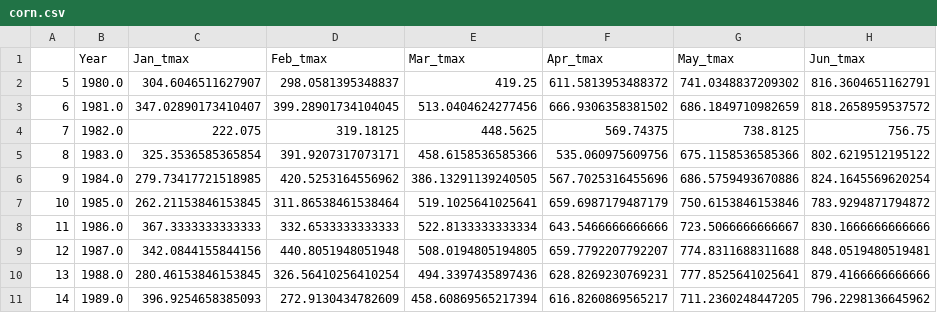
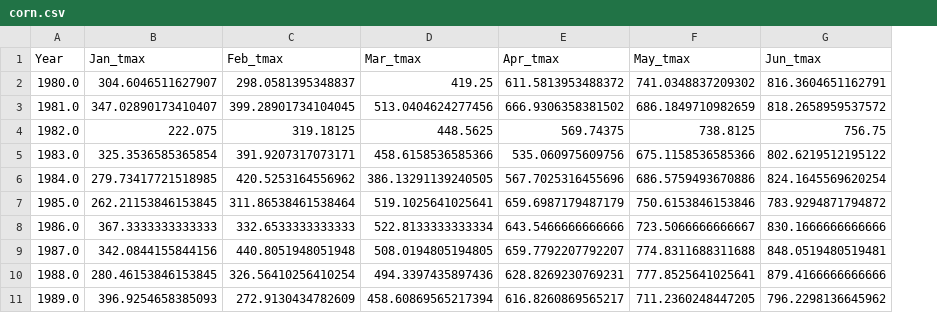
Before and after one commit to patrickboland4/factors_influencing_corn_prices, a CSV file: data/csvs_from_jupyter_nb/corn.csv, drawn as a sheet; only a part is shown; the diff names each change by its address in the sheet, - before the commit and + after, or states it on an @@ line.

Commit message:
more cleaning and introducing data visualization

```diff
--- a/data/csvs_from_jupyter_nb/corn.csv
+++ b/data/csvs_from_jupyter_nb/corn.csv
-column A, rows 2-11: 5 | 6 | 7 | 8 | 9 | 10 | 11 | 12 | 13 | 14
```
Also changed, not shown: 2 other files.
